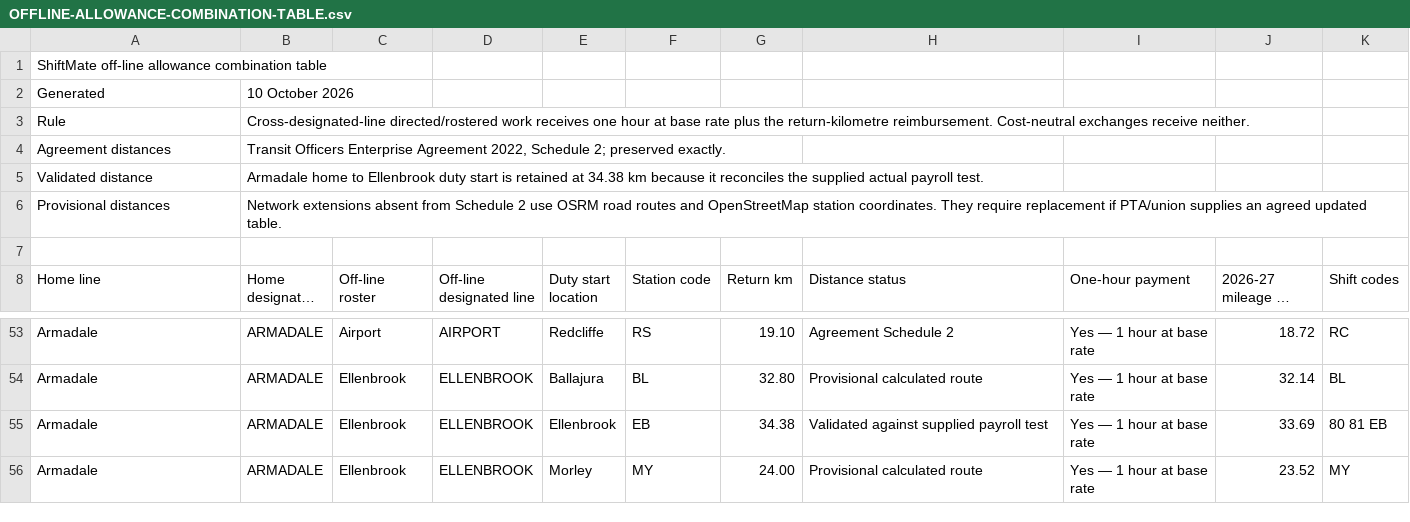
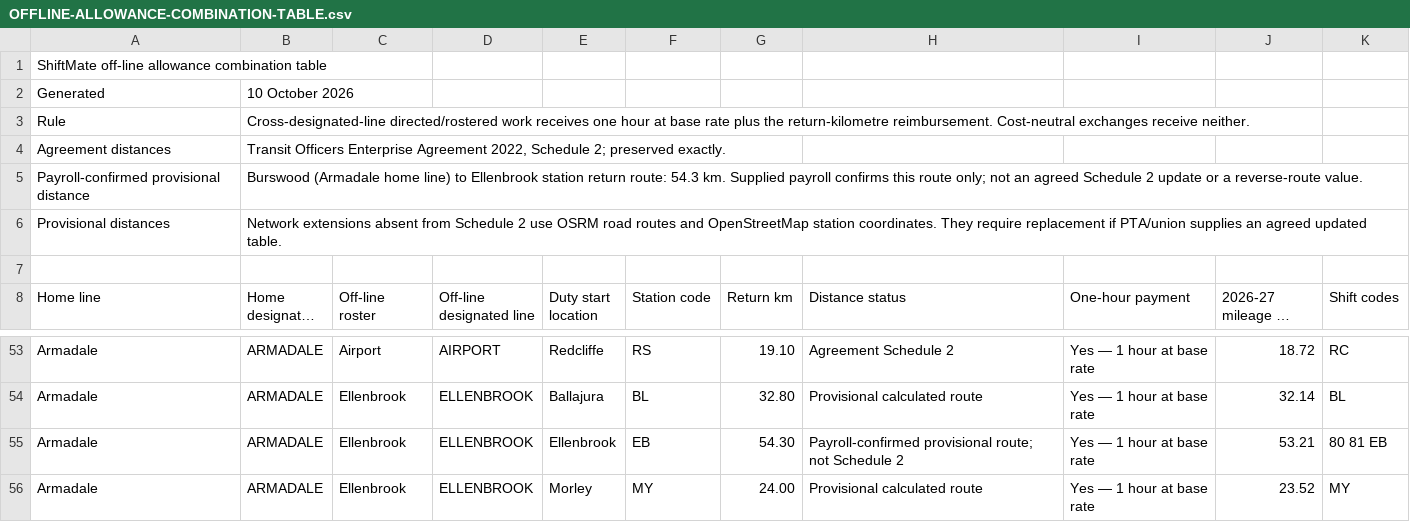
Before and after one commit to shiftmate-pta/ShiftMate---TESTING, a CSV file: OFFLINE-ALLOWANCE-COMBINATION-TABLE.csv, drawn as a sheet; only a part is shown, gaps mark what is left out; long unchanged cells end in ….

```diff
--- a/OFFLINE-ALLOWANCE-COMBINATION-TABLE.csv
+++ b/OFFLINE-ALLOWANCE-COMBINATION-TABLE.csv
@@ -4,3 +4,3 @@
 "Agreement distances","Transit Officers Enterprise Agreement 2022, Schedule 2; preserved exactly."
-"Validated distance","Armadale home to Ellenbrook duty start is retained at 34.38 km because it reconciles the supplied actual payroll test."
+"Payroll-confirmed provisional distance","Burswood (Armadale home line) to Ellenbrook station return route: 54.3 km. Supplied payroll confirms this route only; not an agreed Schedule 2 update or a reverse-route value."
 "Provisional distances","Network extensions absent from Schedule 2 use OSRM road routes and OpenStreetMap station coordinates. They require replacement if PTA/union supplies an agreed updated table."
@@ -54,3 +54,3 @@
 "Armadale","ARMADALE","Ellenbrook","ELLENBROOK","Ballajura","BL","32.80","Provisional calculated route","Yes — 1 hour at base rate","32.14","BL"
-"Armadale","ARMADALE","Ellenbrook","ELLENBROOK","Ellenbrook","EB","34.38","Validated against supplied payroll test","Yes — 1 hour at base rate","33.69","80 81 EB"
+"Armadale","ARMADALE","Ellenbrook","ELLENBROOK","Ellenbrook","EB","54.30","Payroll-confirmed provisional route; not Schedule 2","Yes — 1 hour at base rate","53.21","80 81 EB"
 "Armadale","ARMADALE","Ellenbrook","ELLENBROOK","Morley","MY","24.00","Provisional calculated route","Yes — 1 hour at base rate","23.52","MY"
```
Also changed, not shown: 12 other files.
